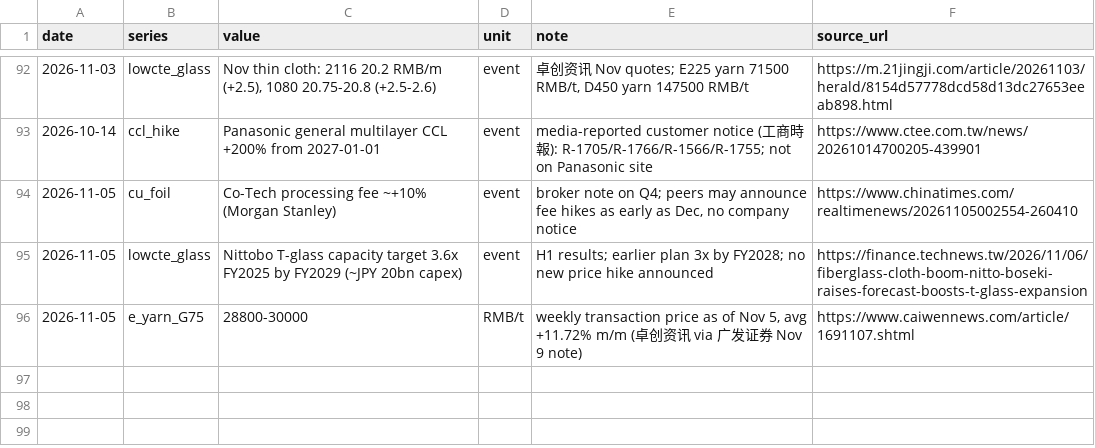
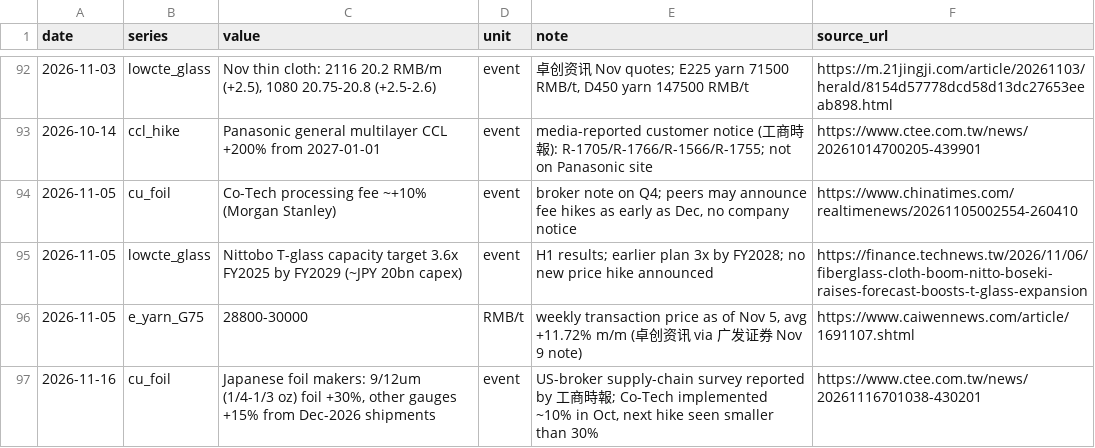
Before and after one commit to gregthomasschuck-cell/memory-price-tracker, a CSV file: data/pcb_materials.csv, drawn as a sheet; only a part is shown, gaps mark what is left out.

```diff
--- a/data/pcb_materials.csv
+++ b/data/pcb_materials.csv
@@ -96 +96,2 @@ date,series,value,unit,note,source_url
 2026-11-05,e_yarn_G75,28800-30000,RMB/t,"weekly transaction price as of Nov 5, avg +11.72% m/m (卓创资讯 via 广发证券 Nov 9 note)",https://www.caiwennews.com/article/1691107.shtml
+2026-11-16,cu_foil,"Japanese foil makers: 9/12um (1/4-1/3 oz) foil +30%, other gauges +15% from Dec-2026 shipments",event,"US-broker supply-chain survey reported by 工商時報; Co-Tech implemented ~10% in Oct, next hike seen smaller than 30%",https://www.ctee.com.tw/news/20261116701038-430201
```
Also changed, not shown: data/minerals.csv.
